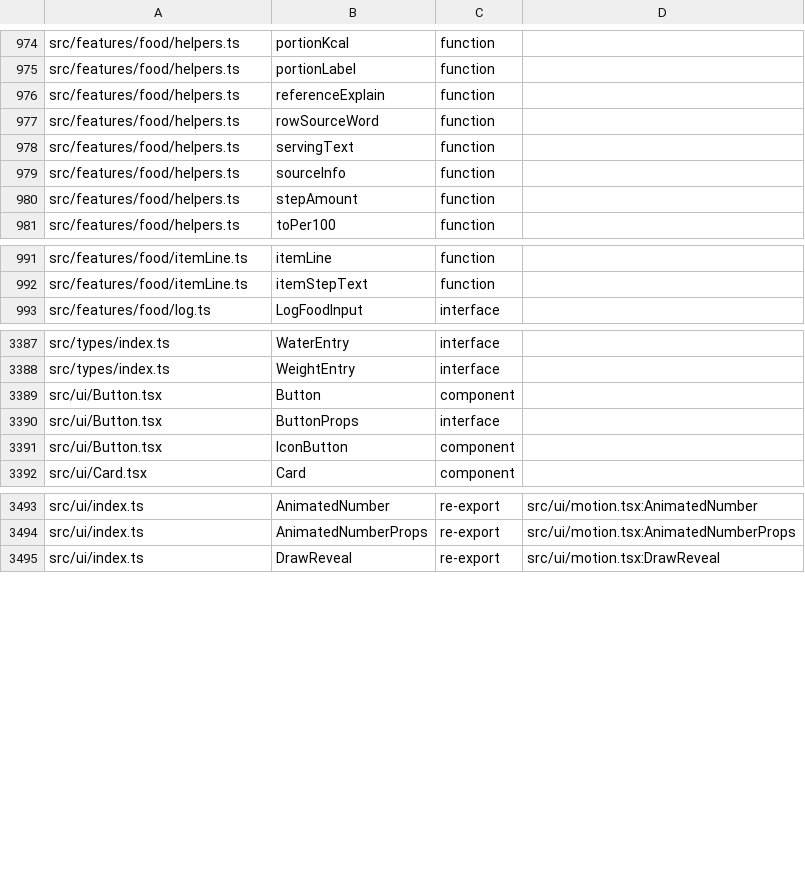
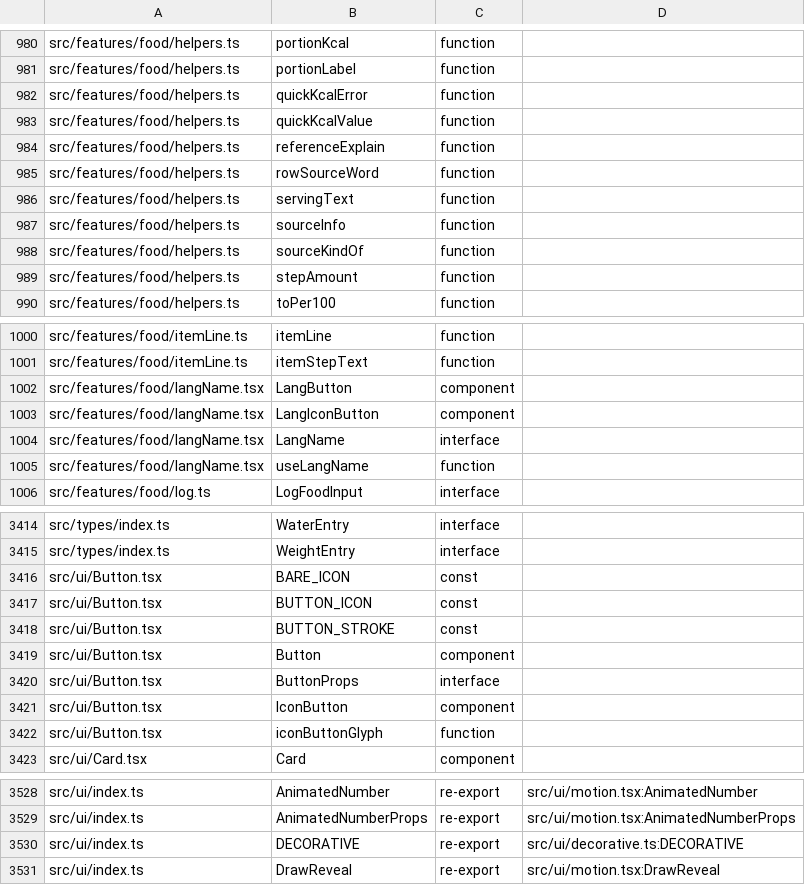
Before and after one commit to peleg2312/HealthCal, a TSV file: docs/code-map/exports.tsv, drawn as a sheet; only a part is shown, gaps mark what is left out; the diff covers the shown part only; the diff names each change by its address in the sheet, - before the commit and + after, or states it on an @@ line.

```diff
--- a/docs/code-map/exports.tsv
+++ b/docs/code-map/exports.tsv
+row 982: src/features/food/helpers.ts | quickKcalError | function
+row 983: src/features/food/helpers.ts | quickKcalValue | function
+row 988: src/features/food/helpers.ts | sourceKindOf | function
+row 1002: src/features/food/langName.tsx | LangButton | component
+row 1003: src/features/food/langName.tsx | LangIconButton | component
+row 1004: src/features/food/langName.tsx | LangName | interface
+row 1005: src/features/food/langName.tsx | useLangName | function
+row 3416: src/ui/Button.tsx | BARE_ICON | const
+row 3417: src/ui/Button.tsx | BUTTON_ICON | const
+row 3418: src/ui/Button.tsx | BUTTON_STROKE | const
+row 3422: src/ui/Button.tsx | iconButtonGlyph | function
+row 3530: src/ui/index.ts | DECORATIVE | re-export | src/ui/decorative.ts:DECORATIVE
```
Also changed, not shown: 28 added rows elsewhere in this file, docs/code-map/imports.tsv, docs/code-map/uses.tsv, 55 other files.
